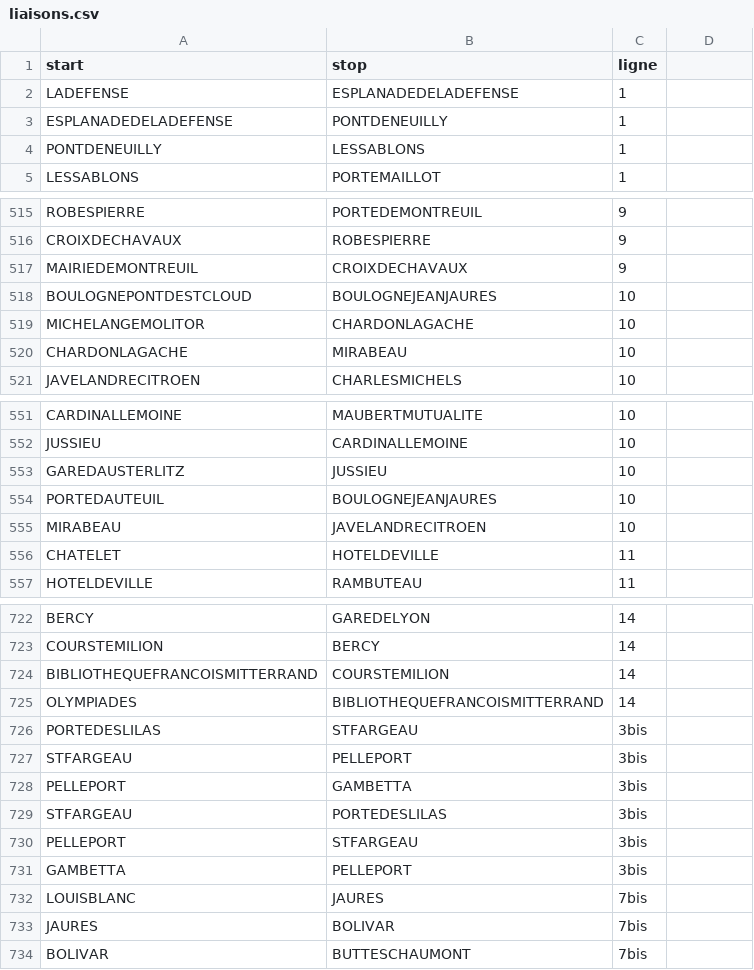
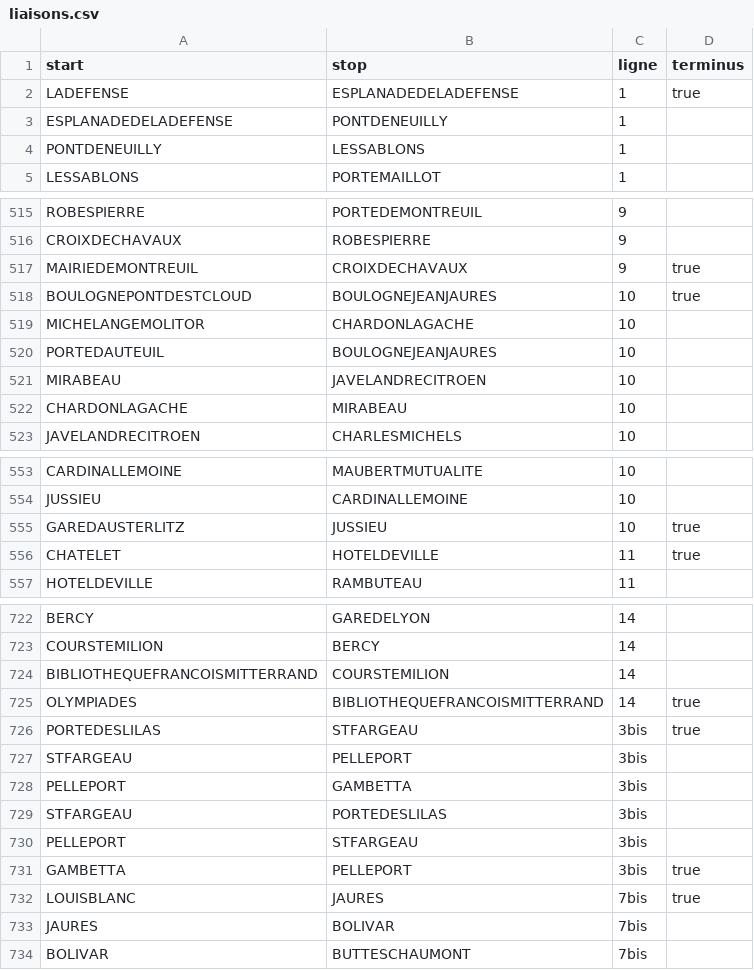
Before and after one commit to pasglop/itineraire-touristique, a CSV file: artifacts/liaisons.csv, drawn as a sheet; only a part is shown, gaps mark what is left out; the diff covers the shown part only.

Commit message:
Data correction on subway added find_terminus feature Tidying

```diff
--- a/artifacts/liaisons.csv
+++ b/artifacts/liaisons.csv
@@ -1,3 +1,3 @@
-start,stop,ligne
-LADEFENSE,ESPLANADEDELADEFENSE,1
+start,stop,ligne,terminus
+LADEFENSE,ESPLANADEDELADEFENSE,1,true
 ESPLANADEDELADEFENSE,PONTDENEUILLY,1
@@ -516,5 +516,7 @@ ROBESPIERRE,PORTEDEMONTREUIL,9
 CROIXDECHAVAUX,ROBESPIERRE,9
-MAIRIEDEMONTREUIL,CROIXDECHAVAUX,9
-BOULOGNEPONTDESTCLOUD,BOULOGNEJEANJAURES,10
+MAIRIEDEMONTREUIL,CROIXDECHAVAUX,9,true
+BOULOGNEPONTDESTCLOUD,BOULOGNEJEANJAURES,10,true
 MICHELANGEMOLITOR,CHARDONLAGACHE,10
+PORTEDAUTEUIL,BOULOGNEJEANJAURES,10
+MIRABEAU,JAVELANDRECITROEN,10
 CHARDONLAGACHE,MIRABEAU,10
@@ -552,6 +554,4 @@ CARDINALLEMOINE,MAUBERTMUTUALITE,10
 JUSSIEU,CARDINALLEMOINE,10
-GAREDAUSTERLITZ,JUSSIEU,10
-PORTEDAUTEUIL,BOULOGNEJEANJAURES,10
-MIRABEAU,JAVELANDRECITROEN,10
-CHATELET,HOTELDEVILLE,11
+GAREDAUSTERLITZ,JUSSIEU,10,true
+CHATELET,HOTELDEVILLE,11,true
 HOTELDEVILLE,RAMBUTEAU,11
@@ -724,4 +724,4 @@ COURSTEMILION,BERCY,14
 BIBLIOTHEQUEFRANCOISMITTERRAND,COURSTEMILION,14
-OLYMPIADES,BIBLIOTHEQUEFRANCOISMITTERRAND,14
-PORTEDESLILAS,STFARGEAU,3bis
+OLYMPIADES,BIBLIOTHEQUEFRANCOISMITTERRAND,14,true
+PORTEDESLILAS,STFARGEAU,3bis,true
 STFARGEAU,PELLEPORT,3bis
@@ -730,4 +730,4 @@ STFARGEAU,PORTEDESLILAS,3bis
 PELLEPORT,STFARGEAU,3bis
-GAMBETTA,PELLEPORT,3bis
-LOUISBLANC,JAURES,7bis
+GAMBETTA,PELLEPORT,3bis,true
+LOUISBLANC,JAURES,7bis,true
 JAURES,BOLIVAR,7bis
```
Also changed, not shown: 25 edited cells elsewhere in this file, 3 other files.
